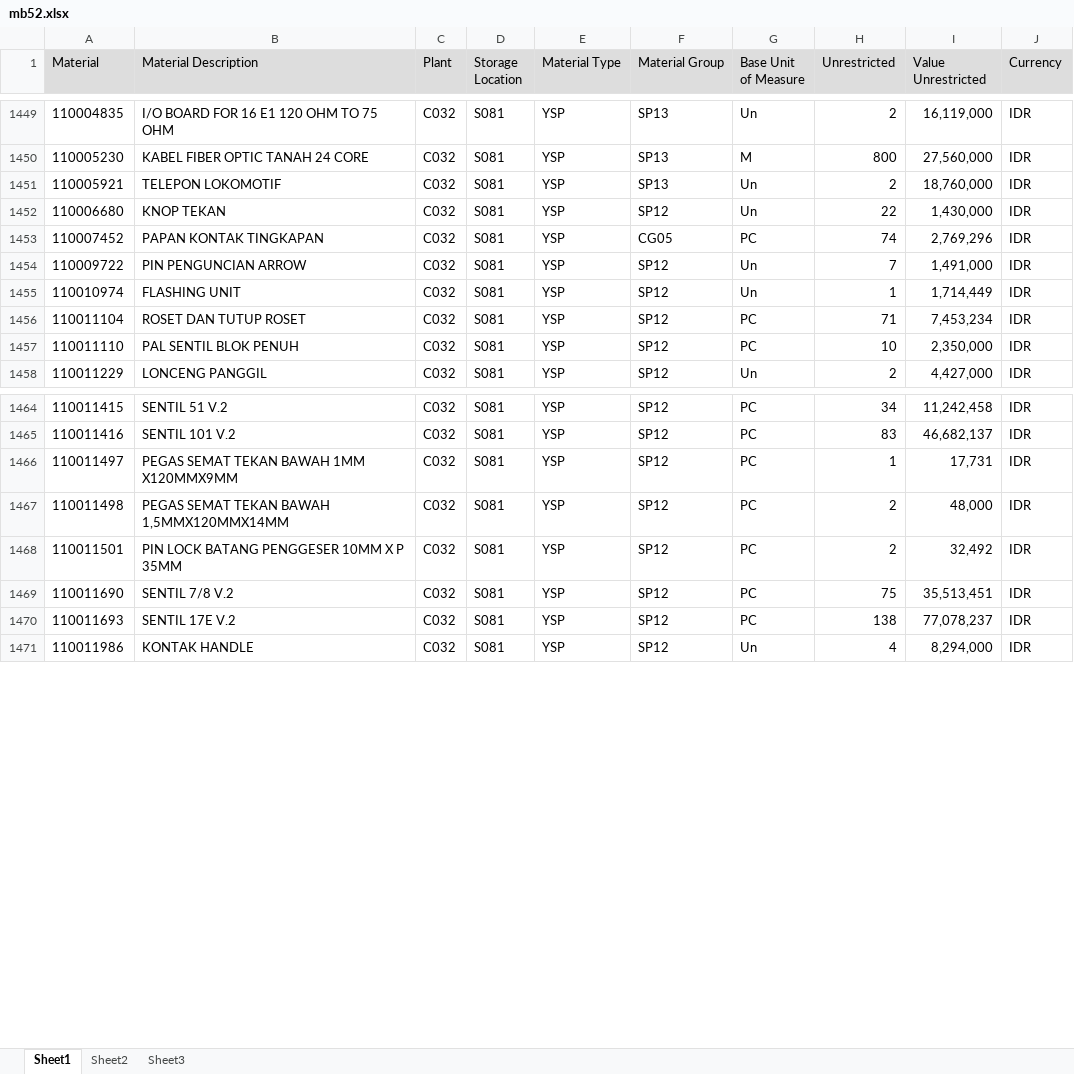
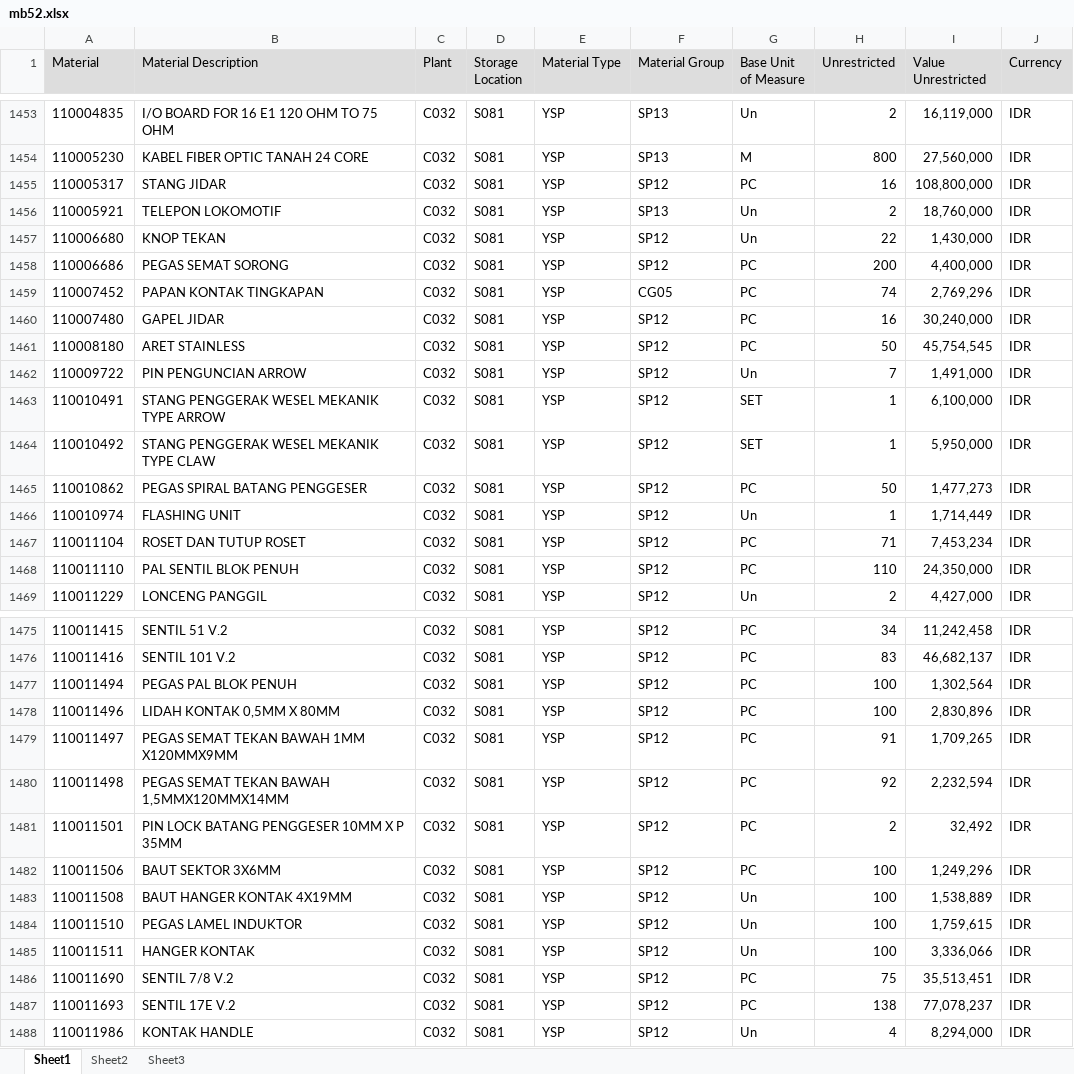
Before and after one commit to sanusizulfirmanlubis/mb52-data, an Excel workbook: data/mb52.xlsx, sheet Sheet1, drawn as a sheet; only a part is shown, gaps mark what is left out; values as stored, in another font and other column widths than the file's, no borders; addresses are those after the commit; the diff covers the shown part only; the diff names each change by its address in the sheet, - before the commit and + after, or states it on an @@ line.

```diff
--- a/data/mb52.xlsx (sheet Sheet1)
+++ b/data/mb52.xlsx (sheet Sheet1)
+row 1455: 110005317 | STANG JIDAR | C032 | S081 | YSP | SP12 | PC | 16 | 108,800,000 | IDR
+row 1458: 110006686 | PEGAS SEMAT SORONG | C032 | S081 | YSP | SP12 | PC | 200 | 4,400,000 | IDR
+row 1460: 110007480 | GAPEL JIDAR | C032 | S081 | YSP | SP12 | PC | 16 | 30,240,000 | IDR
+row 1461: 110008180 | ARET STAINLESS | C032 | S081 | YSP | SP12 | PC | 50 | 45,754,545 | IDR
+row 1463: 110010491 | STANG PENGGERAK WESEL MEKANIK TYPE ARROW | C032 | S081 | YSP | SP12 | SET | 1 | 6,100,000 | IDR
+row 1464: 110010492 | STANG PENGGERAK WESEL MEKANIK TYPE CLAW | C032 | S081 | YSP | SP12 | SET | 1 | 5,950,000 | IDR
+row 1465: 110010862 | PEGAS SPIRAL BATANG PENGGESER | C032 | S081 | YSP | SP12 | PC | 50 | 1,477,273 | IDR
-H1468 (Unrestricted): 10
+H1468 (Unrestricted): 110
-I1468 (Value Unrestricted): 2,350,000
+I1468 (Value Unrestricted): 24,350,000
+row 1477: 110011494 | PEGAS PAL BLOK PENUH | C032 | S081 | YSP | SP12 | PC | 100 | 1,302,564 | IDR
+row 1478: 110011496 | LIDAH KONTAK 0,5MM X 80MM | C032 | S081 | YSP | SP12 | PC | 100 | 2,830,896 | IDR
-H1479 (Unrestricted): 1
+H1479 (Unrestricted): 91
-I1479 (Value Unrestricted): 17,731
+I1479 (Value Unrestricted): 1,709,265
-H1480 (Unrestricted): 2
+H1480 (Unrestricted): 92
-I1480 (Value Unrestricted): 48,000
+I1480 (Value Unrestricted): 2,232,594
+row 1482: 110011506 | BAUT SEKTOR 3X6MM | C032 | S081 | YSP | SP12 | PC | 100 | 1,249,296 | IDR
+row 1483: 110011508 | BAUT HANGER KONTAK 4X19MM | C032 | S081 | YSP | SP12 | Un | 100 | 1,538,889 | IDR
+row 1484: 110011510 | PEGAS LAMEL INDUKTOR | C032 | S081 | YSP | SP12 | Un | 100 | 1,759,615 | IDR
+row 1485: 110011511 | HANGER KONTAK | C032 | S081 | YSP | SP12 | Un | 100 | 3,336,066 | IDR
```
Also changed, not shown: 65 added rows, 50 removed rows and 169 edited cells elsewhere in this sheet.
